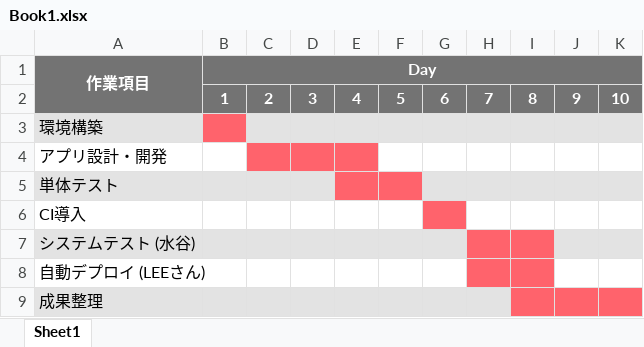
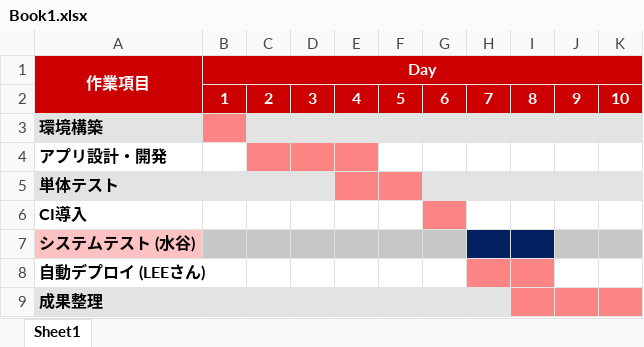
Before and after one commit to mz-mittsuu/learning-notes, an Excel workbook: Book1.xlsx, sheet Sheet1, drawn as a sheet; values as stored, in another font and other column widths than the file's, no borders; the diff names each change by its address in the sheet, - before the commit and + after, or states it on an @@ line.

```diff
--- a/Book1.xlsx (sheet Sheet1)
+++ b/Book1.xlsx (sheet Sheet1)
-A1:K2 fill: #737373
+A1:K2 fill: #CC0000
-A3:A9 bold: off
+A3:A9 bold: on
-B3 fill: #FF636C
+B3 fill: #FF8585
-C4:E4 fill: #FF636C
+C4:E4 fill: #FF8585
-E5:F5 fill: #FF636C
+E5:F5 fill: #FF8585
-G6 fill: #FF636C
+G6 fill: #FF8585
-A7 fill: #E3E3E3
+A7 fill: #FFC2C2
-B7:G7 fill: #E3E3E3
+B7:G7 fill: #C7C7C7
-H7:I7 fill: #FF636C
+H7:I7 fill: #002060
-J7:K7 fill: #E3E3E3
+J7:K7 fill: #C7C7C7
-H8:I8 fill: #FF636C
+H8:I8 fill: #FF8585
-I9:K9 fill: #FF636C
+I9:K9 fill: #FF8585
```
Also changed, not shown: 2 other files.
